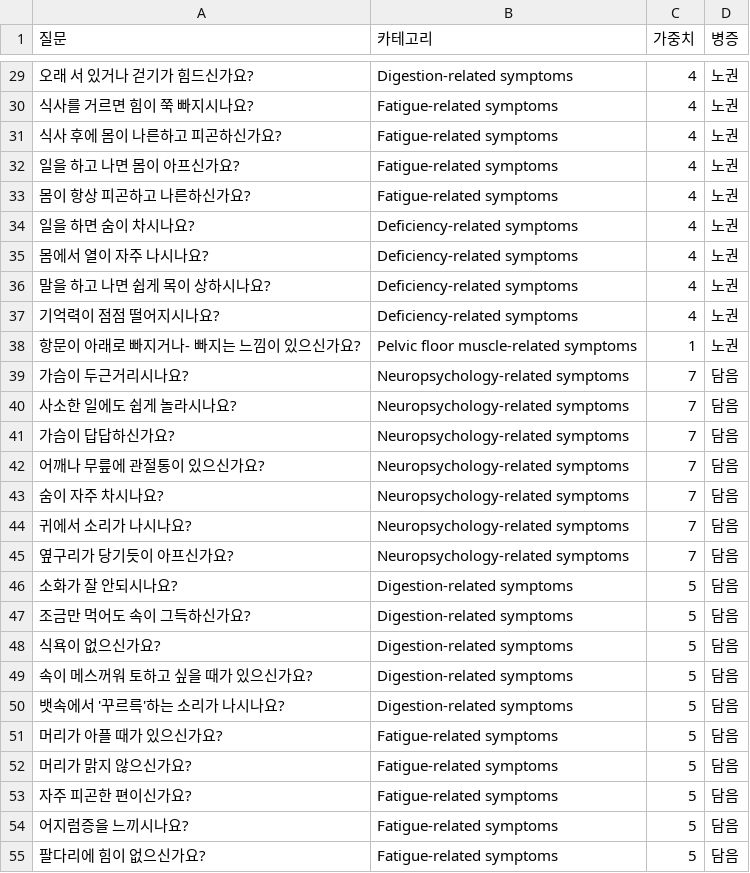
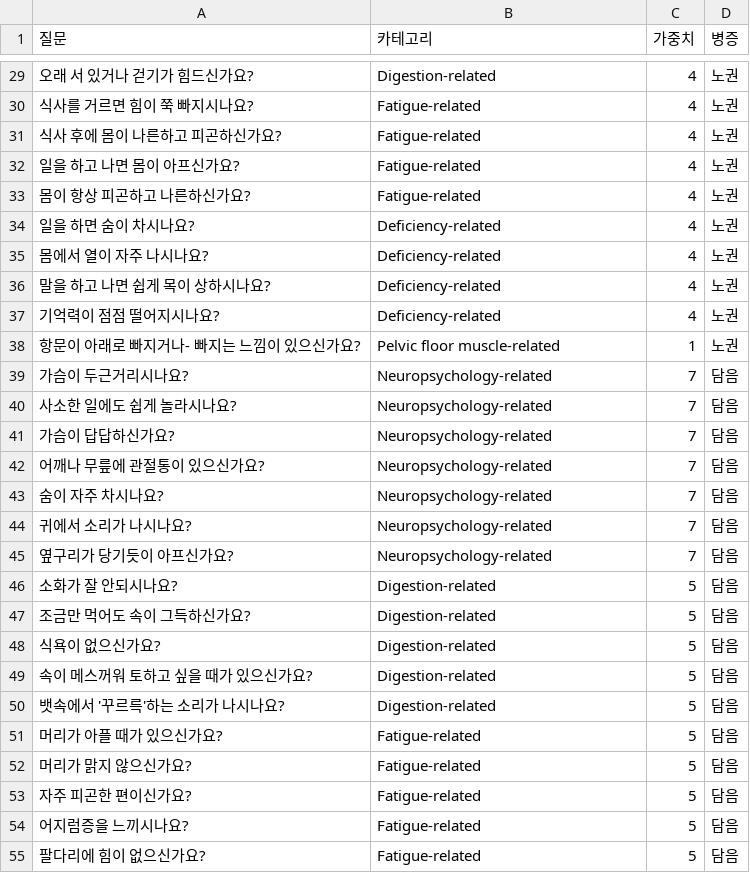
Before and after one commit to Choi-Won-Jun/munzini_v3, a CSV file: resources/data/QCWP.csv, drawn as a sheet; only a part is shown, gaps mark what is left out; the diff covers the shown part only.

```diff
--- a/resources/data/QCWP.csv
+++ b/resources/data/QCWP.csv
@@ -29,27 +29,27 @@
-오래 서 있거나 걷기가 힘드신가요?,Digestion-related symptoms,4,노권
-식사를 거르면 힘이 쭉 빠지시나요?,Fatigue-related symptoms,4,노권
-식사 후에 몸이 나른하고 피곤하신가요?,Fatigue-related symptoms,4,노권
-일을 하고 나면 몸이 아프신가요?,Fatigue-related symptoms,4,노권
-몸이 항상 피곤하고 나른하신가요?,Fatigue-related symptoms,4,노권
-일을 하면 숨이 차시나요?,Deficiency-related symptoms,4,노권
-몸에서 열이 자주 나시나요?,Deficiency-related symptoms,4,노권
-말을 하고 나면 쉽게 목이 상하시나요?,Deficiency-related symptoms,4,노권
-기억력이 점점 떨어지시나요?,Deficiency-related symptoms,4,노권
-항문이 아래로 빠지거나- 빠지는 느낌이 있으신가요?,Pelvic floor muscle-related symptoms,1,노권
-가슴이 두근거리시나요?,Neuropsychology-related symptoms,7,담음
-사소한 일에도 쉽게 놀라시나요?,Neuropsychology-related symptoms,7,담음
-가슴이 답답하신가요?,Neuropsychology-related symptoms,7,담음
-어깨나 무릎에 관절통이 있으신가요?,Neuropsychology-related symptoms,7,담음
-숨이 자주 차시나요?,Neuropsychology-related symptoms,7,담음
-귀에서 소리가 나시나요?,Neuropsychology-related symptoms,7,담음
-옆구리가 당기듯이 아프신가요?,Neuropsychology-related symptoms,7,담음
-소화가 잘 안되시나요?,Digestion-related symptoms,5,담음
-조금만 먹어도 속이 그득하신가요?,Digestion-related symptoms,5,담음
-식욕이 없으신가요?,Digestion-related symptoms,5,담음
-속이 메스꺼워 토하고 싶을 때가 있으신가요?,Digestion-related symptoms,5,담음
-뱃속에서 '꾸르륵'하는 소리가 나시나요?,Digestion-related symptoms,5,담음
-머리가 아플 때가 있으신가요?,Fatigue-related symptoms,5,담음
-머리가 맑지 않으신가요?,Fatigue-related symptoms,5,담음
-자주 피곤한 편이신가요?,Fatigue-related symptoms,5,담음
-어지럼증을 느끼시나요?,Fatigue-related symptoms,5,담음
-팔다리에 힘이 없으신가요?,Fatigue-related symptoms,5,담음
+오래 서 있거나 걷기가 힘드신가요?,Digestion-related,4,노권
+식사를 거르면 힘이 쭉 빠지시나요?,Fatigue-related,4,노권
+식사 후에 몸이 나른하고 피곤하신가요?,Fatigue-related,4,노권
+일을 하고 나면 몸이 아프신가요?,Fatigue-related,4,노권
+몸이 항상 피곤하고 나른하신가요?,Fatigue-related,4,노권
+일을 하면 숨이 차시나요?,Deficiency-related,4,노권
+몸에서 열이 자주 나시나요?,Deficiency-related,4,노권
+말을 하고 나면 쉽게 목이 상하시나요?,Deficiency-related,4,노권
+기억력이 점점 떨어지시나요?,Deficiency-related,4,노권
+항문이 아래로 빠지거나- 빠지는 느낌이 있으신가요?,Pelvic floor muscle-related,1,노권
+가슴이 두근거리시나요?,Neuropsychology-related,7,담음
+사소한 일에도 쉽게 놀라시나요?,Neuropsychology-related,7,담음
+가슴이 답답하신가요?,Neuropsychology-related,7,담음
+어깨나 무릎에 관절통이 있으신가요?,Neuropsychology-related,7,담음
+숨이 자주 차시나요?,Neuropsychology-related,7,담음
+귀에서 소리가 나시나요?,Neuropsychology-related,7,담음
+옆구리가 당기듯이 아프신가요?,Neuropsychology-related,7,담음
+소화가 잘 안되시나요?,Digestion-related,5,담음
+조금만 먹어도 속이 그득하신가요?,Digestion-related,5,담음
+식욕이 없으신가요?,Digestion-related,5,담음
+속이 메스꺼워 토하고 싶을 때가 있으신가요?,Digestion-related,5,담음
+뱃속에서 '꾸르륵'하는 소리가 나시나요?,Digestion-related,5,담음
+머리가 아플 때가 있으신가요?,Fatigue-related,5,담음
+머리가 맑지 않으신가요?,Fatigue-related,5,담음
+자주 피곤한 편이신가요?,Fatigue-related,5,담음
+어지럼증을 느끼시나요?,Fatigue-related,5,담음
+팔다리에 힘이 없으신가요?,Fatigue-related,5,담음
```
Also changed, not shown: 62 edited cells elsewhere in this file, 6 other files.
